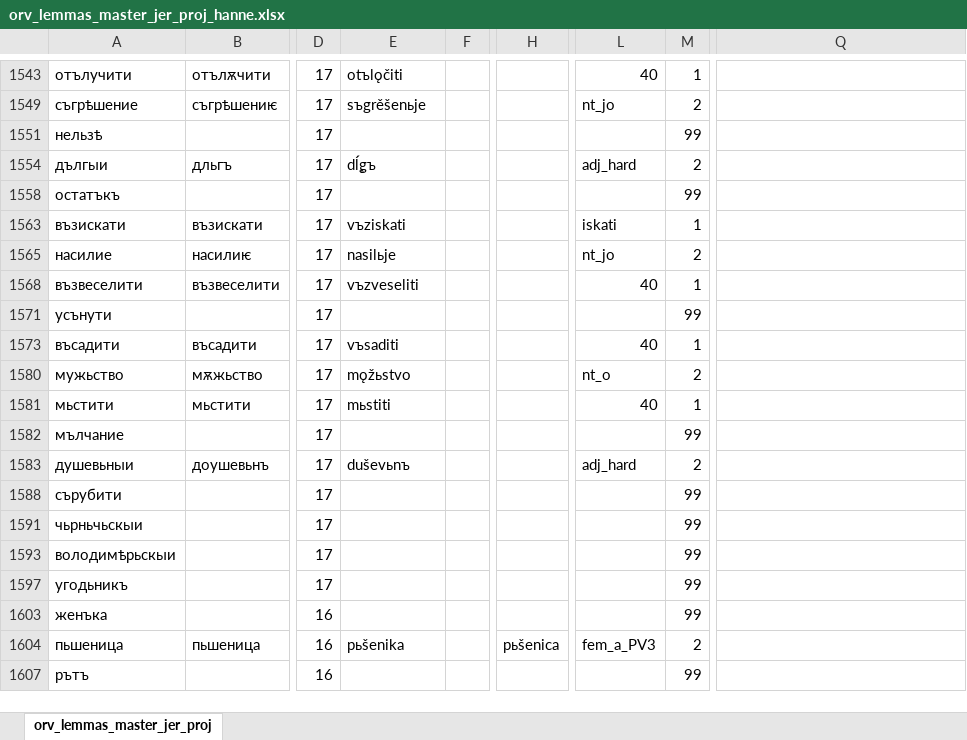
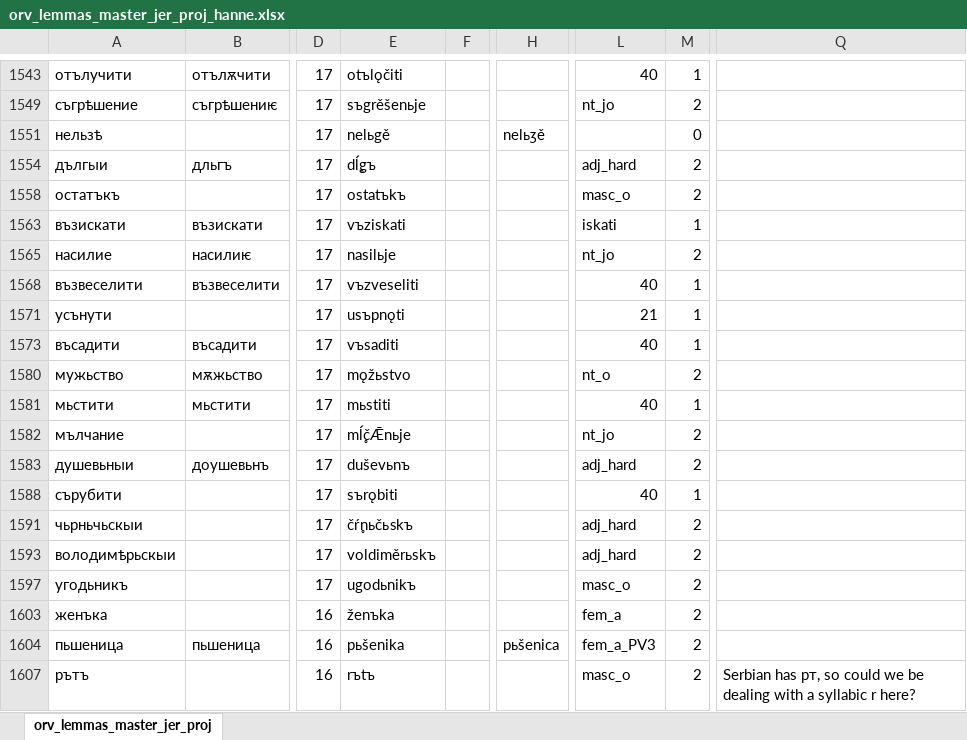
Before and after one commit to 12401453/torot_2023, an Excel workbook: Old_Russian_jer_project/orv_lemmas_master_jer_proj_hanne.xlsx, sheet orv_lemmas_master_jer_proj, drawn as a sheet; only a part is shown, gaps mark what is left out; values as stored, in another font and other column widths than the file's, no cell formats; the diff covers the shown part only; the diff names each change by its address in the sheet, - before the commit and + after, or states it on an @@ line.

```diff
--- a/Old_Russian_jer_project/orv_lemmas_master_jer_proj_hanne.xlsx (sheet orv_lemmas_master_jer_proj)
+++ b/Old_Russian_jer_project/orv_lemmas_master_jer_proj_hanne.xlsx (sheet orv_lemmas_master_jer_proj)
-E1551: (empty)
+E1551: nelьgě
-H1551: (empty)
+H1551: nelьʒě
-M1551: 99
+M1551: 0
-E1558: (empty)
+E1558: ostatъkъ
-L1558: (empty)
+L1558: masc_o
-M1558: 99
+M1558: 2
-E1571: (empty)
+E1571: usъpnǫti
-L1571: (empty)
+L1571: 21
-M1571: 99
+M1571: 1
-E1582: (empty)
+E1582: mĺ̥čǢnьje
-L1582: (empty)
+L1582: nt_jo
-M1582: 99
+M1582: 2
-E1588: (empty)
+E1588: sъrǫbiti
-L1588: (empty)
+L1588: 40
-M1588: 99
+M1588: 1
-E1591: (empty)
+E1591: čŕ̥nьčьskъ
-L1591: (empty)
+L1591: adj_hard
-M1591: 99
+M1591: 2
-E1593: (empty)
+E1593: voldiměrьskъ
-L1593: (empty)
+L1593: adj_hard
-M1593: 99
+M1593: 2
-E1597: (empty)
+E1597: ugodьnikъ
-L1597: (empty)
+L1597: masc_o
-M1597: 99
+M1597: 2
-E1603: (empty)
+E1603: ženъka
-L1603: (empty)
+L1603: fem_a
-M1603: 99
+M1603: 2
-E1607: (empty)
+E1607: rъtъ
-L1607: (empty)
+L1607: masc_o
-M1607: 99
+M1607: 2
-Q1607: (empty)
+Q1607: Serbian has рт, so could we be dealing with a syllabic r here?
```
Also changed, not shown: 87 edited cells elsewhere in this sheet, cell formats, 10 other files.
